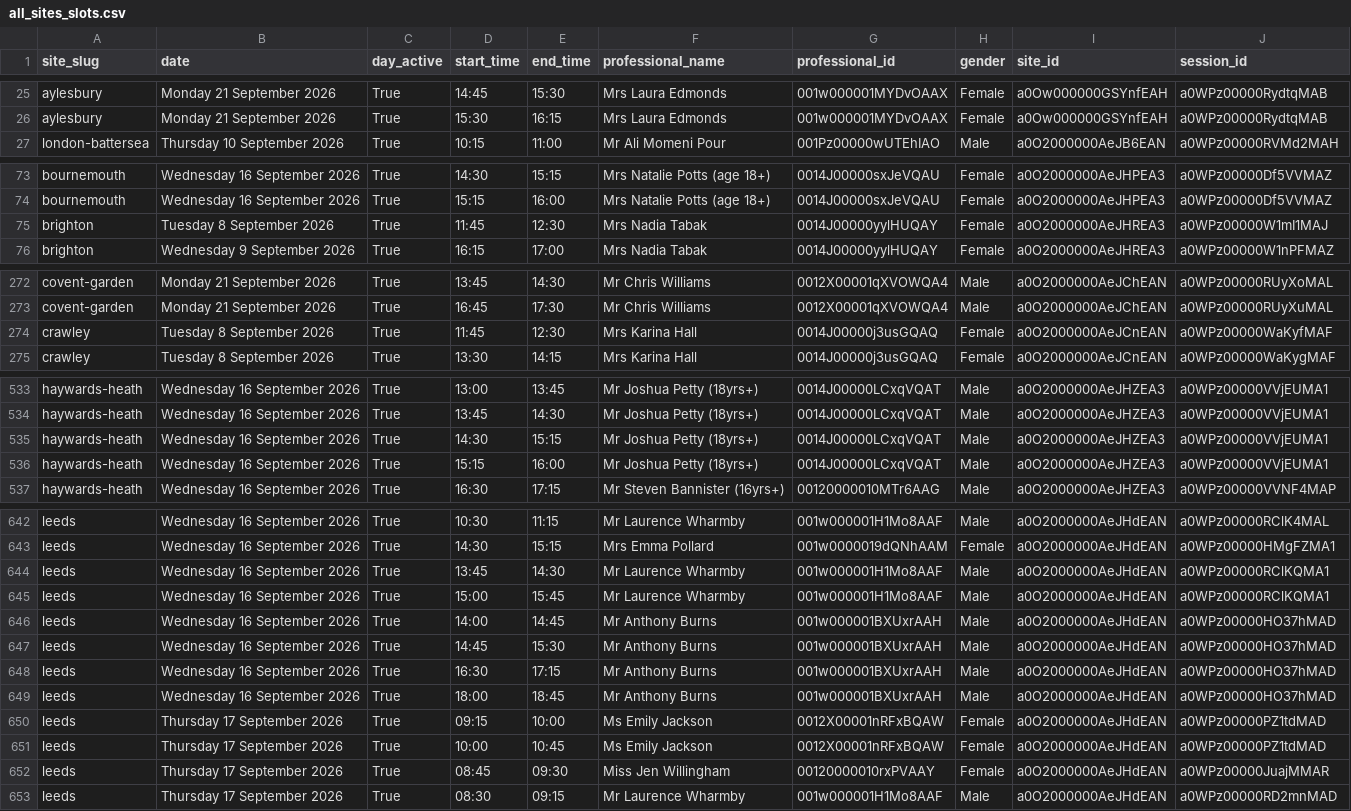
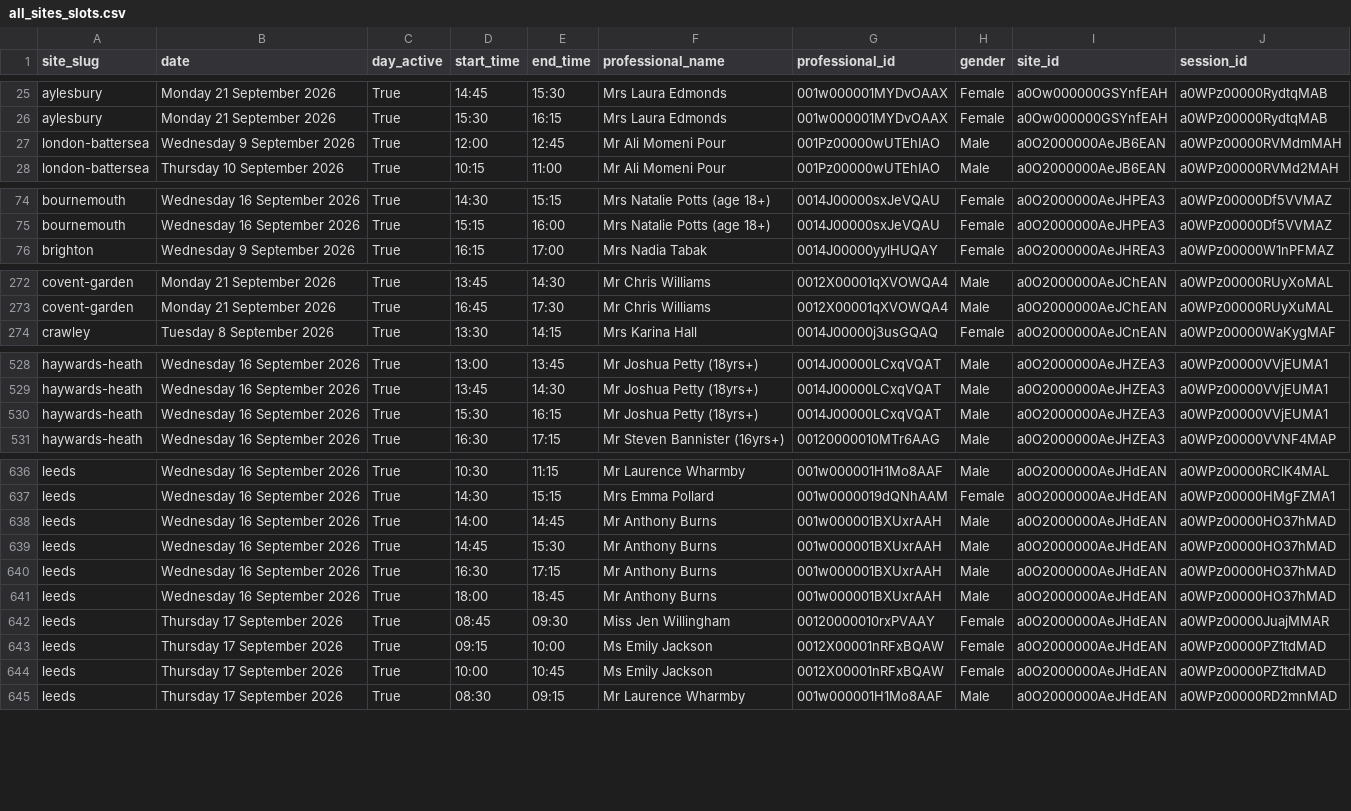
Before and after one commit to EloiseFarmer/nuffield-physio-dashboard, a CSV file: all_sites_slots.csv, drawn as a sheet; only a part is shown, gaps mark what is left out; the diff covers the shown part only.

```diff
--- a/all_sites_slots.csv
+++ b/all_sites_slots.csv
@@ -26,2 +26,3 @@ aylesbury,Monday 21 September 2026,True,14:45,15:30,Mrs Laura Edmonds,001w000001
 aylesbury,Monday 21 September 2026,True,15:30,16:15,Mrs Laura Edmonds,001w000001MYDvOAAX,Female,a0Ow000000GSYnfEAH,a0WPz00000RydtqMAB
+london-battersea,Wednesday 9 September 2026,True,12:00,12:45,Mr Ali Momeni Pour,001Pz00000wUTEhIAO,Male,a0O2000000AeJB6EAN,a0WPz00000RVMdmMAH
 london-battersea,Thursday 10 September 2026,True,10:15,11:00,Mr Ali Momeni Pour,001Pz00000wUTEhIAO,Male,a0O2000000AeJB6EAN,a0WPz00000RVMd2MAH
@@ -74,3 +75,2 @@ bournemouth,Wednesday 16 September 2026,True,14:30,15:15,Mrs Natalie Potts (age
 bournemouth,Wednesday 16 September 2026,True,15:15,16:00,Mrs Natalie Potts (age 18+),0014J00000sxJeVQAU,Female,a0O2000000AeJHPEA3,a0WPz00000Df5VVMAZ
-brighton,Tuesday 8 September 2026,True,11:45,12:30,Mrs Nadia Tabak,0014J00000yylHUQAY,Female,a0O2000000AeJHREA3,a0WPz00000W1mI1MAJ
 brighton,Wednesday 9 September 2026,True,16:15,17:00,Mrs Nadia Tabak,0014J00000yylHUQAY,Female,a0O2000000AeJHREA3,a0WPz00000W1nPFMAZ
@@ -273,3 +273,2 @@ covent-garden,Monday 21 September 2026,True,13:45,14:30,Mr Chris Williams,0012X0
 covent-garden,Monday 21 September 2026,True,16:45,17:30,Mr Chris Williams,0012X00001qXVOWQA4,Male,a0O2000000AeJChEAN,a0WPz00000RUyXuMAL
-crawley,Tuesday 8 September 2026,True,11:45,12:30,Mrs Karina Hall,0014J00000j3usGQAQ,Female,a0O2000000AeJCnEAN,a0WPz00000WaKyfMAF
 crawley,Tuesday 8 September 2026,True,13:30,14:15,Mrs Karina Hall,0014J00000j3usGQAQ,Female,a0O2000000AeJCnEAN,a0WPz00000WaKygMAF
@@ -534,4 +529,3 @@ haywards-heath,Wednesday 16 September 2026,True,13:00,13:45,Mr Joshua Petty (18y
 haywards-heath,Wednesday 16 September 2026,True,13:45,14:30,Mr Joshua Petty (18yrs+),0014J00000LCxqVQAT,Male,a0O2000000AeJHZEA3,a0WPz00000VVjEUMA1
-haywards-heath,Wednesday 16 September 2026,True,14:30,15:15,Mr Joshua Petty (18yrs+),0014J00000LCxqVQAT,Male,a0O2000000AeJHZEA3,a0WPz00000VVjEUMA1
-haywards-heath,Wednesday 16 September 2026,True,15:15,16:00,Mr Joshua Petty (18yrs+),0014J00000LCxqVQAT,Male,a0O2000000AeJHZEA3,a0WPz00000VVjEUMA1
+haywards-heath,Wednesday 16 September 2026,True,15:30,16:15,Mr Joshua Petty (18yrs+),0014J00000LCxqVQAT,Male,a0O2000000AeJHZEA3,a0WPz00000VVjEUMA1
 haywards-heath,Wednesday 16 September 2026,True,16:30,17:15,Mr Steven Bannister (16yrs+),00120000010MTr6AAG,Male,a0O2000000AeJHZEA3,a0WPz00000VVNF4MAP
@@ -643,4 +637,2 @@ leeds,Wednesday 16 September 2026,True,10:30,11:15,Mr Laurence Wharmby,001w00000
 leeds,Wednesday 16 September 2026,True,14:30,15:15,Mrs Emma Pollard,001w0000019dQNhAAM,Female,a0O2000000AeJHdEAN,a0WPz00000HMgFZMA1
-leeds,Wednesday 16 September 2026,True,13:45,14:30,Mr Laurence Wharmby,001w000001H1Mo8AAF,Male,a0O2000000AeJHdEAN,a0WPz00000RClKQMA1
-leeds,Wednesday 16 September 2026,True,15:00,15:45,Mr Laurence Wharmby,001w000001H1Mo8AAF,Male,a0O2000000AeJHdEAN,a0WPz00000RClKQMA1
 leeds,Wednesday 16 September 2026,True,14:00,14:45,Mr Anthony Burns,001w000001BXUxrAAH,Male,a0O2000000AeJHdEAN,a0WPz00000HO37hMAD
@@ -649,5 +641,5 @@ leeds,Wednesday 16 September 2026,True,16:30,17:15,Mr Anthony Burns,001w000001BX
 leeds,Wednesday 16 September 2026,True,18:00,18:45,Mr Anthony Burns,001w000001BXUxrAAH,Male,a0O2000000AeJHdEAN,a0WPz00000HO37hMAD
+leeds,Thursday 17 September 2026,True,08:45,09:30,Miss Jen Willingham,00120000010rxPVAAY,Female,a0O2000000AeJHdEAN,a0WPz00000JuajMMAR
 leeds,Thursday 17 September 2026,True,09:15,10:00,Ms Emily Jackson,0012X00001nRFxBQAW,Female,a0O2000000AeJHdEAN,a0WPz00000PZ1tdMAD
 leeds,Thursday 17 September 2026,True,10:00,10:45,Ms Emily Jackson,0012X00001nRFxBQAW,Female,a0O2000000AeJHdEAN,a0WPz00000PZ1tdMAD
-leeds,Thursday 17 September 2026,True,08:45,09:30,Miss Jen Willingham,00120000010rxPVAAY,Female,a0O2000000AeJHdEAN,a0WPz00000JuajMMAR
 leeds,Thursday 17 September 2026,True,08:30,09:15,Mr Laurence Wharmby,001w000001H1Mo8AAF,Male,a0O2000000AeJHdEAN,a0WPz00000RD2mnMAD
```
Also changed, not shown: 2 added rows, 6 removed rows, 5 moved rows and 4 edited cells elsewhere in this file, all_sites_day_summary.csv, site_status_summary.csv, 2 other files.
